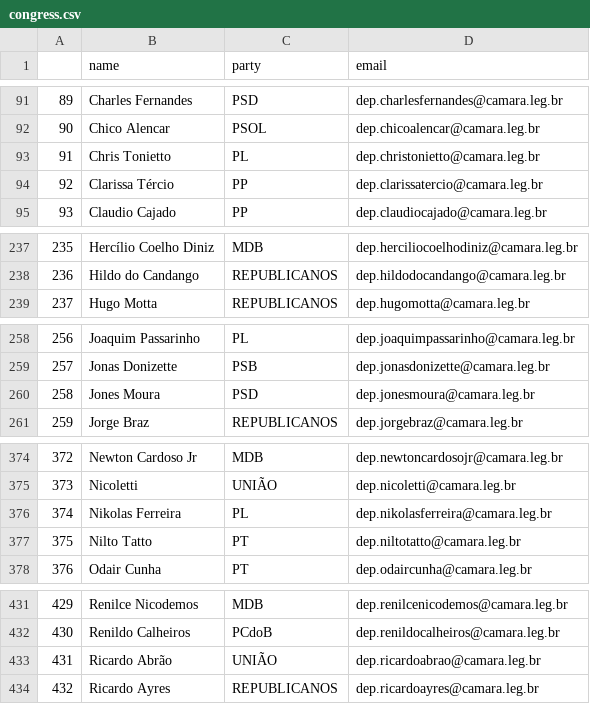
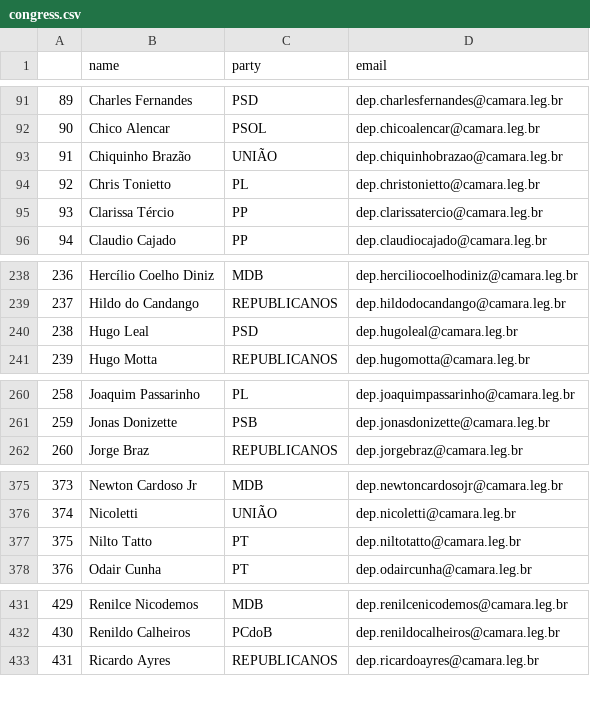
Before and after one commit to 7onn/politicians-contacts, a CSV file: congress.csv, drawn as a sheet; only a part is shown, gaps mark what is left out; removed rows and columns are numbered as before the commit, all else as after; the diff names each change by its address in the sheet, - before the commit and + after, or states it on an @@ line.

Commit message:
Update politicians contact list

```diff
--- a/congress.csv
+++ b/congress.csv
+row 93: 91 | Chiquinho Brazão | UNIÃO | dep.chiquinhobrazao@camara.leg.br
@@ column A renumbered from row 94 down @@
+row 240: 238 | Hugo Leal | PSD | dep.hugoleal@camara.leg.br
-row 260: 258 | Jones Moura | PSD | dep.jonesmoura@camara.leg.br
-row 376: 374 | Nikolas Ferreira | PL | dep.nikolasferreira@camara.leg.br
-row 433: 431 | Ricardo Abrão | UNIÃO | dep.ricardoabrao@camara.leg.br
```
Also changed, not shown: senate.csv.
